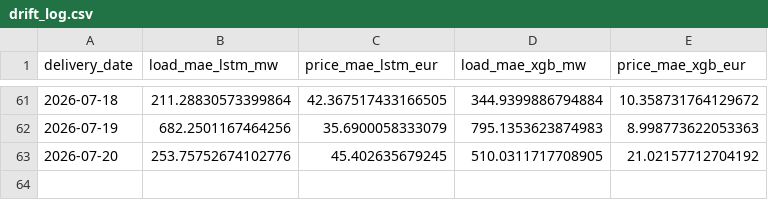
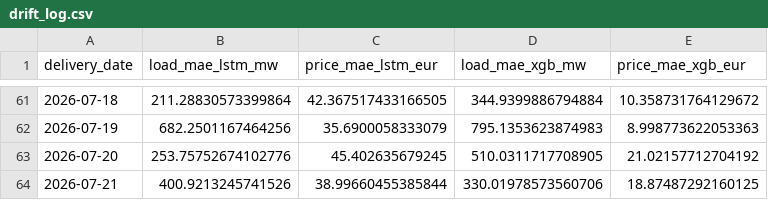
Before and after one commit to connectashish028/loadforecast, a CSV file: backtest_results/drift_log.csv, drawn as a sheet; only a part is shown, gaps mark what is left out; the diff names each change by its address in the sheet, - before the commit and + after, or states it on an @@ line.

```diff
--- a/backtest_results/drift_log.csv
+++ b/backtest_results/drift_log.csv
+row 64: 2026-07-21 | 400.9213245741526 | 38.99660455385844 | 330.01978573560706 | 18.87487292160125
```
Also changed, not shown: 3 other files.
